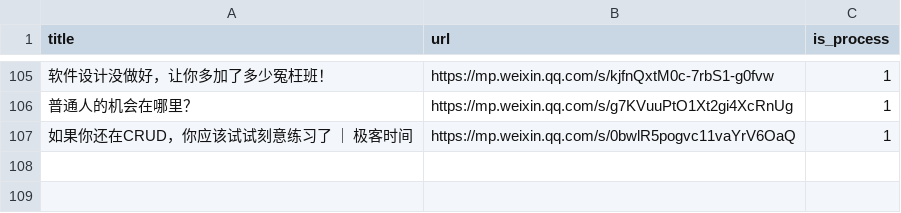
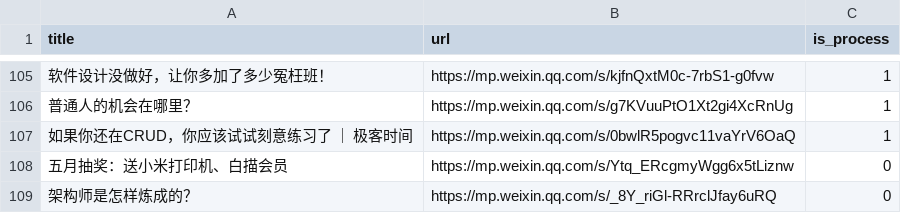
Before and after one commit to howie6879/liuli, a CSV file: .files/datasets/ads.csv, drawn as a sheet; only a part is shown, gaps mark what is left out; the diff names each change by its address in the sheet, - before the commit and + after, or states it on an @@ line.

Commit message:
Update ads.csv

```diff
--- a/.files/datasets/ads.csv
+++ b/.files/datasets/ads.csv
+row 108: 五月抽奖：送小米打印机、白描会员 | https://mp.weixin.qq.com/s/Ytq_ERcgmyWgg6x5tLiznw | 0
+row 109: 架构师是怎样炼成的？ | https://mp.weixin.qq.com/s/_8Y_riGl-RRrclJfay6uRQ | 0
```
